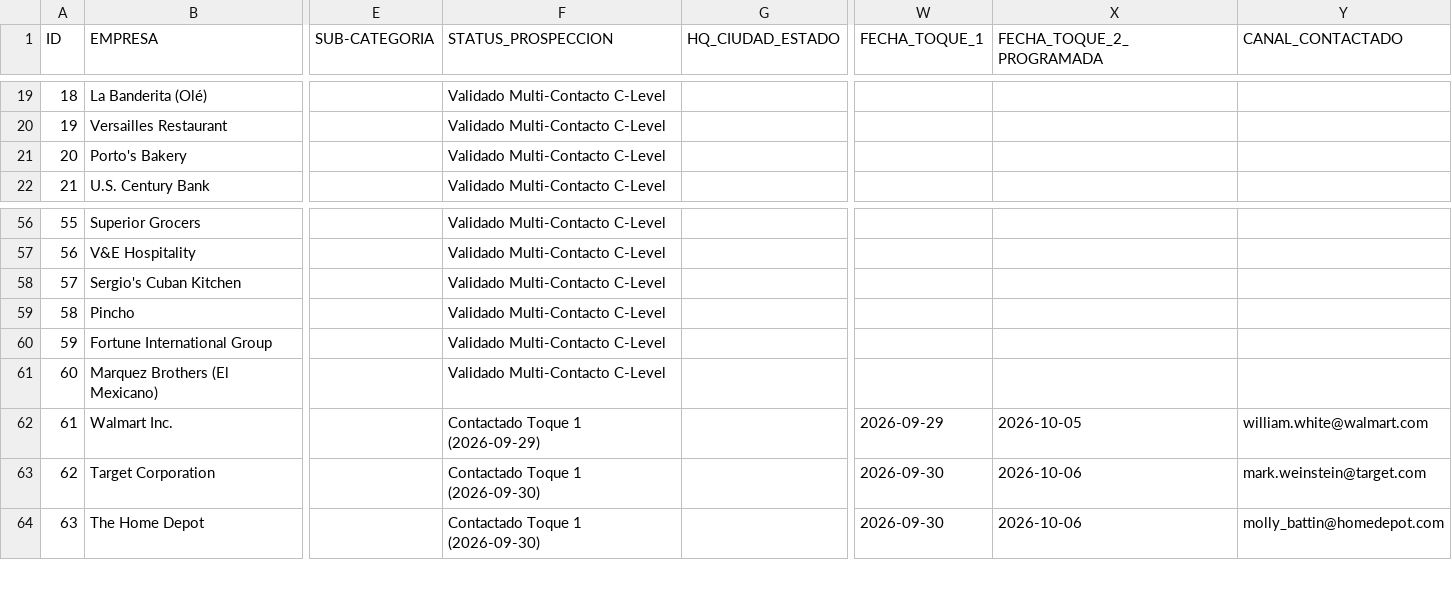
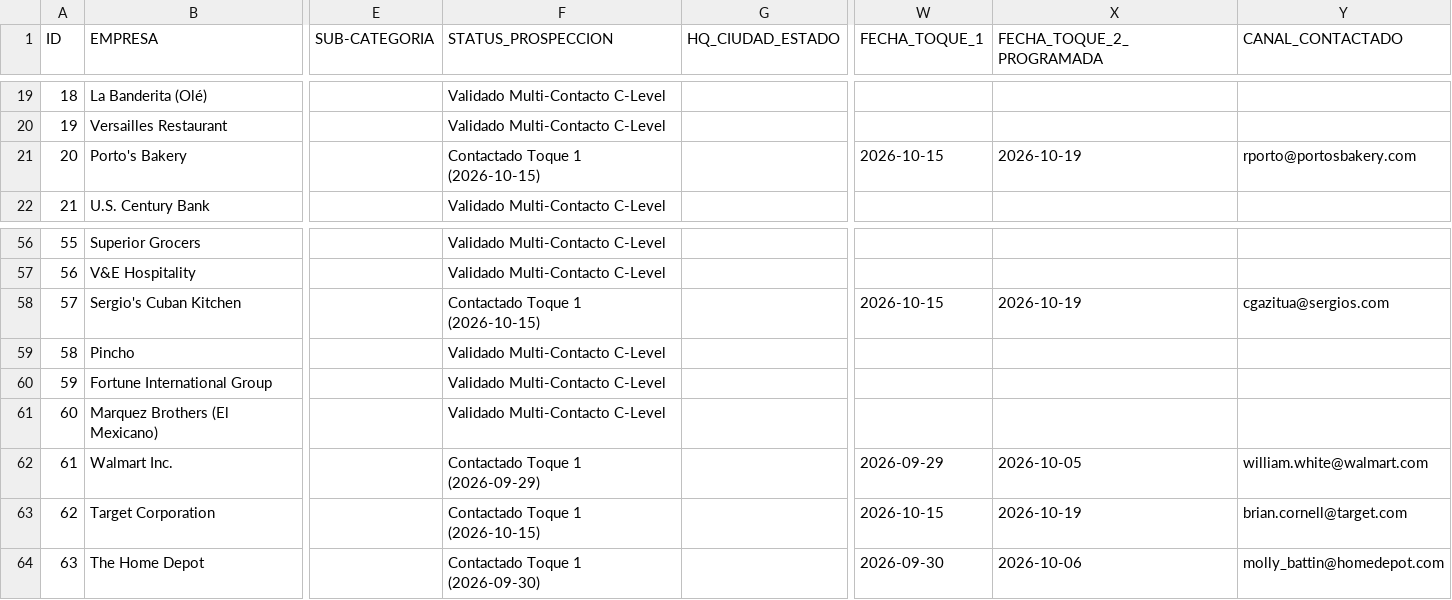
Before and after one commit to ejimenezsys/Agencia, a CSV file: BASE_CONCENTRADA_EXMA_MIAMI_2026_MULTI_CONTACTO.csv, drawn as a sheet; only a part is shown, gaps mark what is left out; the diff covers the shown part only; the diff names each change by its address in the sheet, - before the commit and + after, or states it on an @@ line.

```diff
--- a/BASE_CONCENTRADA_EXMA_MIAMI_2026_MULTI_CONTACTO.csv
+++ b/BASE_CONCENTRADA_EXMA_MIAMI_2026_MULTI_CONTACTO.csv
-F21 (STATUS_PROSPECCION): Validado Multi-Contacto C-Level
+F21 (STATUS_PROSPECCION): Contactado Toque 1 (2026-10-15)
-W21 (FECHA_TOQUE_1): (empty)
+W21 (FECHA_TOQUE_1): 2026-10-15
-X21 (FECHA_TOQUE_2_PROGRAMADA): (empty)
+X21 (FECHA_TOQUE_2_PROGRAMADA): 2026-10-19
-Y21 (CANAL_CONTACTADO): (empty)
+Y21 (CANAL_CONTACTADO): rporto@portosbakery.com
-F58 (STATUS_PROSPECCION): Validado Multi-Contacto C-Level
+F58 (STATUS_PROSPECCION): Contactado Toque 1 (2026-10-15)
-W58 (FECHA_TOQUE_1): (empty)
+W58 (FECHA_TOQUE_1): 2026-10-15
-X58 (FECHA_TOQUE_2_PROGRAMADA): (empty)
+X58 (FECHA_TOQUE_2_PROGRAMADA): 2026-10-19
-Y58 (CANAL_CONTACTADO): (empty)
+Y58 (CANAL_CONTACTADO): cgazitua@sergios.com
-F63 (STATUS_PROSPECCION): Contactado Toque 1 (2026-09-30)
+F63 (STATUS_PROSPECCION): Contactado Toque 1 (2026-10-15)
-W63 (FECHA_TOQUE_1): 2026-09-30
+W63 (FECHA_TOQUE_1): 2026-10-15
-X63 (FECHA_TOQUE_2_PROGRAMADA): 2026-10-06
+X63 (FECHA_TOQUE_2_PROGRAMADA): 2026-10-19
-Y63 (CANAL_CONTACTADO): mark.weinstein@target.com
+Y63 (CANAL_CONTACTADO): brian.cornell@target.com
```
Also changed, not shown: 68 edited cells elsewhere in this file, EXMA_BASE_120_CONSOLIDADA_100_PORCIENTO.csv, 11 other files.
